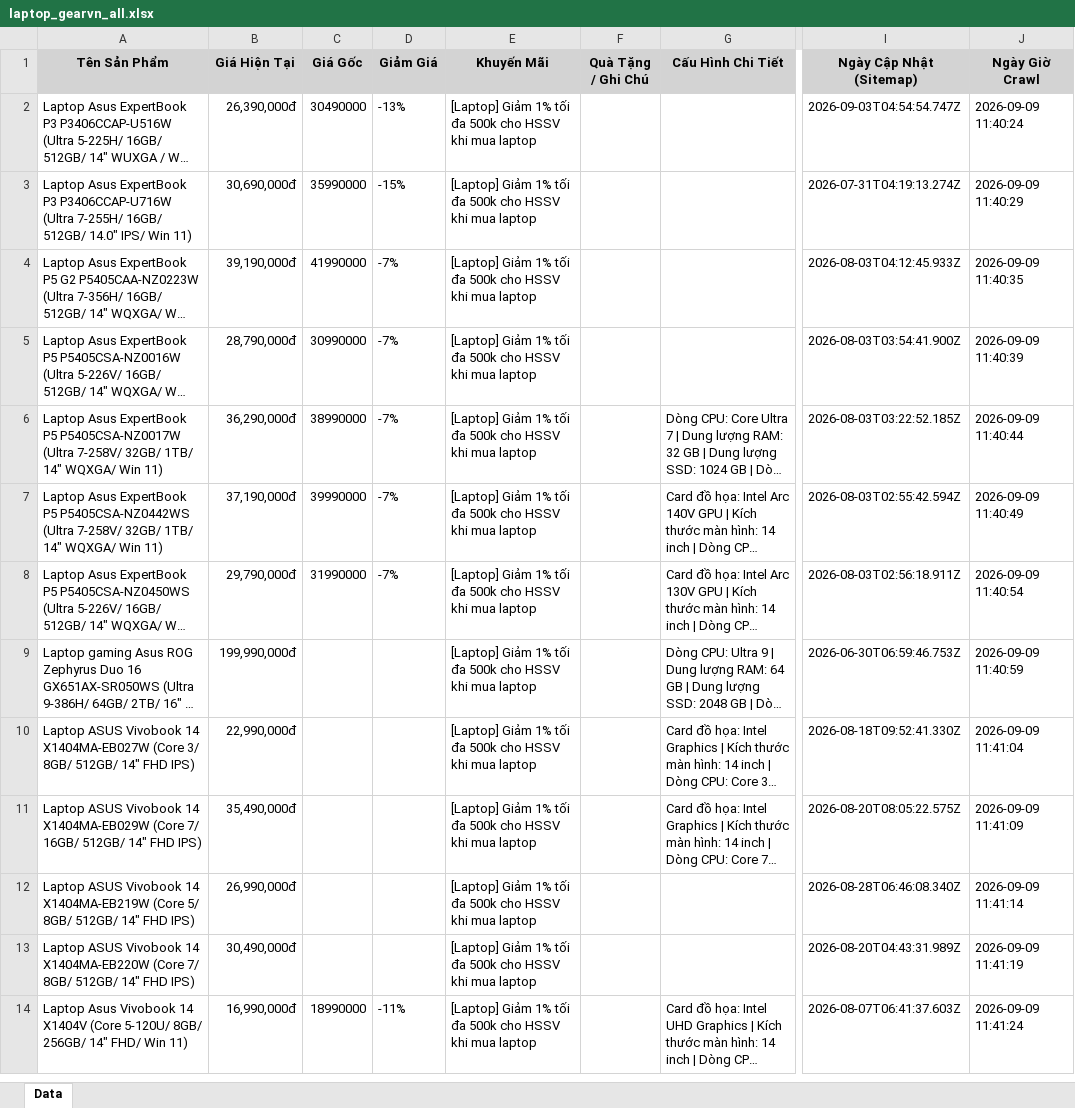
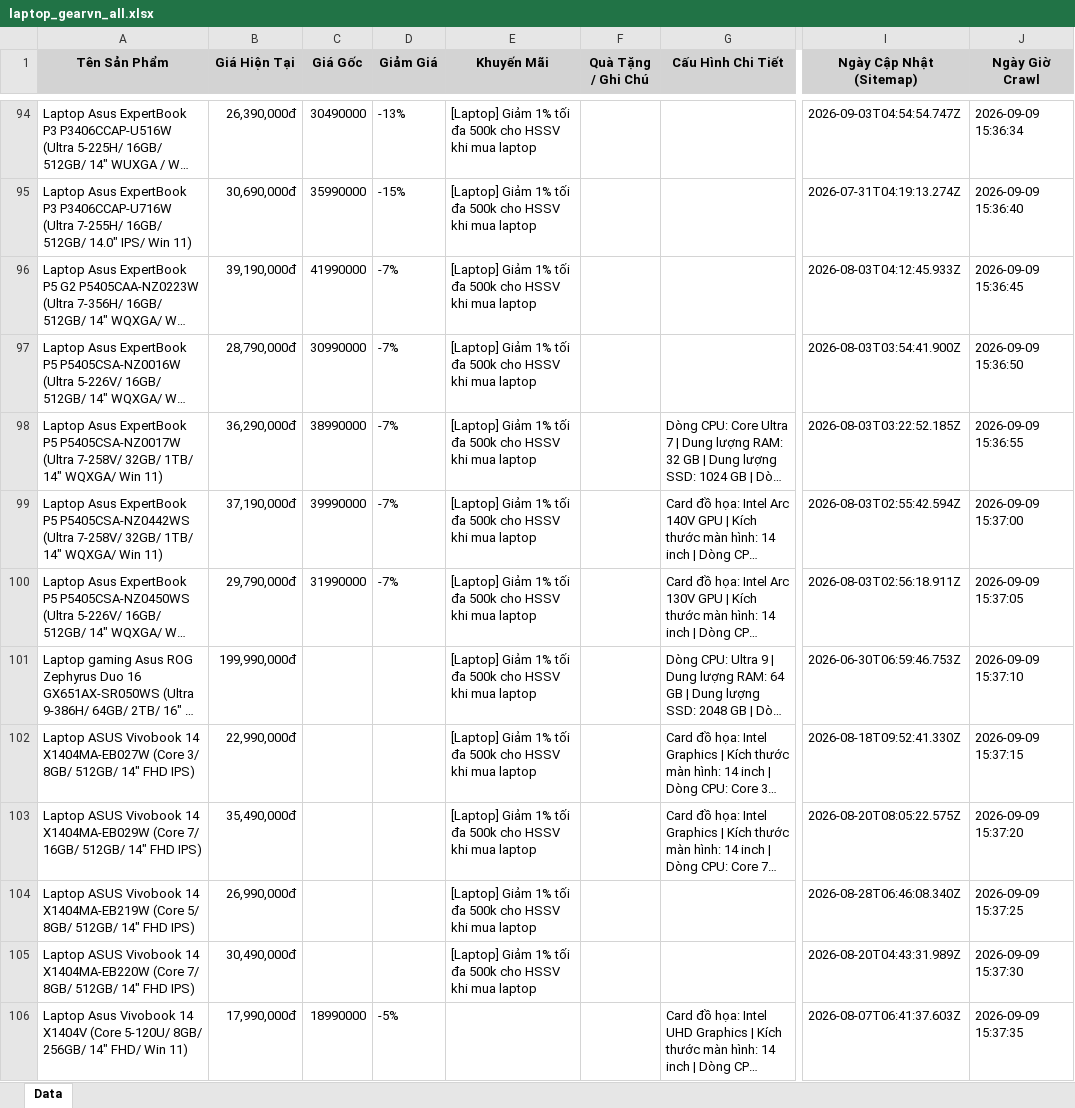
Before and after one commit to QuangTran-deptrai/crawl_laptop, an Excel workbook: laptop_gearvn_all.xlsx, sheet Data, drawn as a sheet; only a part is shown, gaps mark what is left out; long unchanged cells end in …; values as stored, in another font and other column widths than the file's, no borders; addresses are those after the commit; the diff covers the shown part only; the diff names each change by its address in the sheet, - before the commit and + after, or states it on an @@ line.

```diff
--- a/laptop_gearvn_all.xlsx (sheet Data)
+++ b/laptop_gearvn_all.xlsx (sheet Data)
-J94 (Ngày Giờ Crawl): 2026-09-09 11:40:24
+J94 (Ngày Giờ Crawl): 2026-09-09 15:36:34
-J95 (Ngày Giờ Crawl): 2026-09-09 11:40:29
+J95 (Ngày Giờ Crawl): 2026-09-09 15:36:40
-J96 (Ngày Giờ Crawl): 2026-09-09 11:40:35
+J96 (Ngày Giờ Crawl): 2026-09-09 15:36:45
-J97 (Ngày Giờ Crawl): 2026-09-09 11:40:39
+J97 (Ngày Giờ Crawl): 2026-09-09 15:36:50
-J98 (Ngày Giờ Crawl): 2026-09-09 11:40:44
+J98 (Ngày Giờ Crawl): 2026-09-09 15:36:55
-J99 (Ngày Giờ Crawl): 2026-09-09 11:40:49
+J99 (Ngày Giờ Crawl): 2026-09-09 15:37:00
-J100 (Ngày Giờ Crawl): 2026-09-09 11:40:54
+J100 (Ngày Giờ Crawl): 2026-09-09 15:37:05
-J101 (Ngày Giờ Crawl): 2026-09-09 11:40:59
+J101 (Ngày Giờ Crawl): 2026-09-09 15:37:10
-J102 (Ngày Giờ Crawl): 2026-09-09 11:41:04
+J102 (Ngày Giờ Crawl): 2026-09-09 15:37:15
-J103 (Ngày Giờ Crawl): 2026-09-09 11:41:09
+J103 (Ngày Giờ Crawl): 2026-09-09 15:37:20
-J104 (Ngày Giờ Crawl): 2026-09-09 11:41:14
+J104 (Ngày Giờ Crawl): 2026-09-09 15:37:25
-J105 (Ngày Giờ Crawl): 2026-09-09 11:41:19
+J105 (Ngày Giờ Crawl): 2026-09-09 15:37:30
-B106 (Giá Hiện Tại): 16,990,000đ
+B106 (Giá Hiện Tại): 17,990,000đ
-D106 (Giảm Giá): -11%
+D106 (Giảm Giá): -5%
-E106 (Khuyến Mãi): [Laptop] Giảm 1% tối đa 500k cho HSSV khi mua laptop
+E106 (Khuyến Mãi): (empty)
-J106 (Ngày Giờ Crawl): 2026-09-09 11:41:24
+J106 (Ngày Giờ Crawl): 2026-09-09 15:37:35
```
Also changed, not shown: 92 added rows, 92 removed rows and 151 edited cells elsewhere in this sheet, laptop_cellphones_all.xlsx, laptop_fptshop_all.xlsx, 7 other files.
